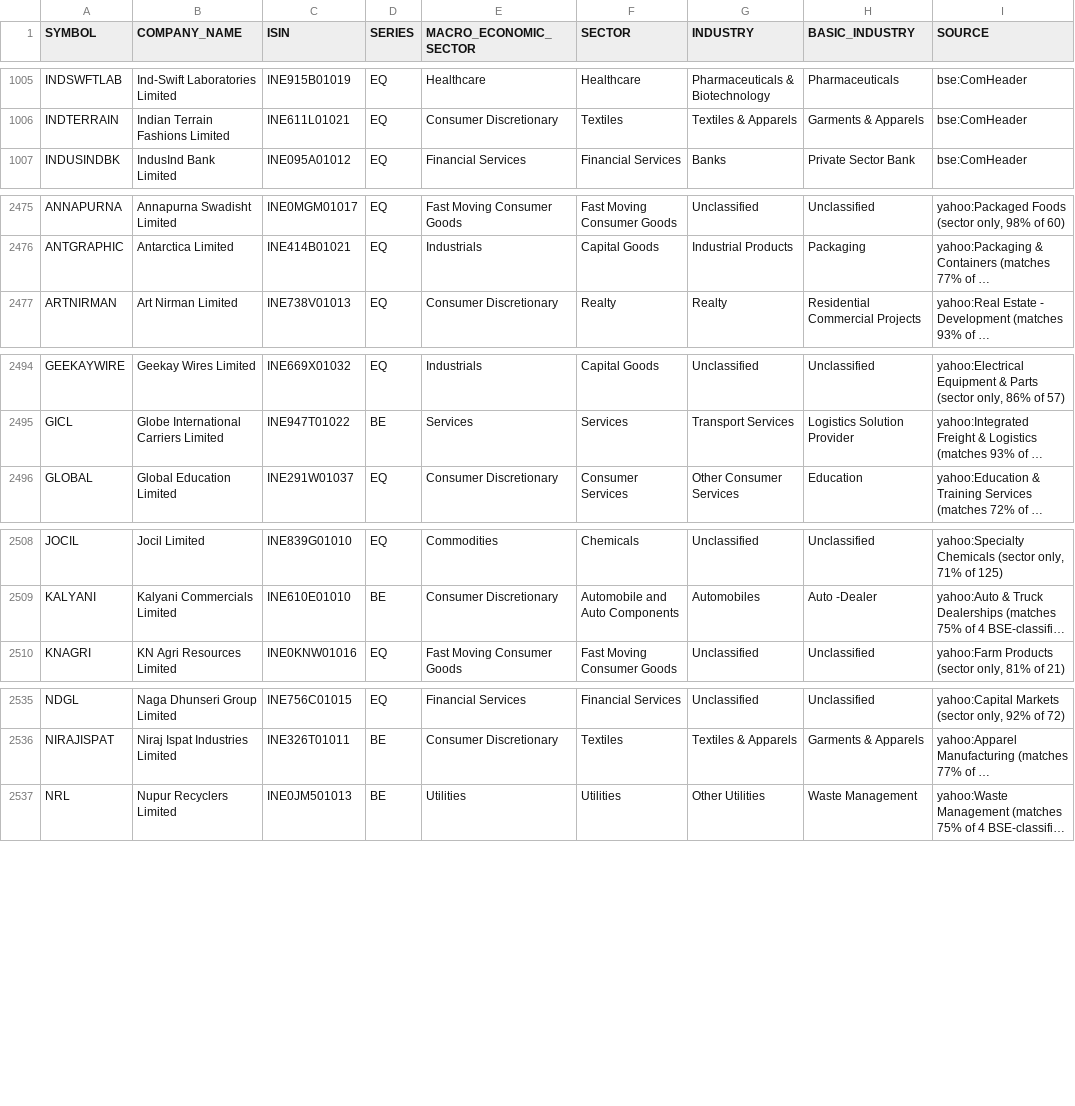
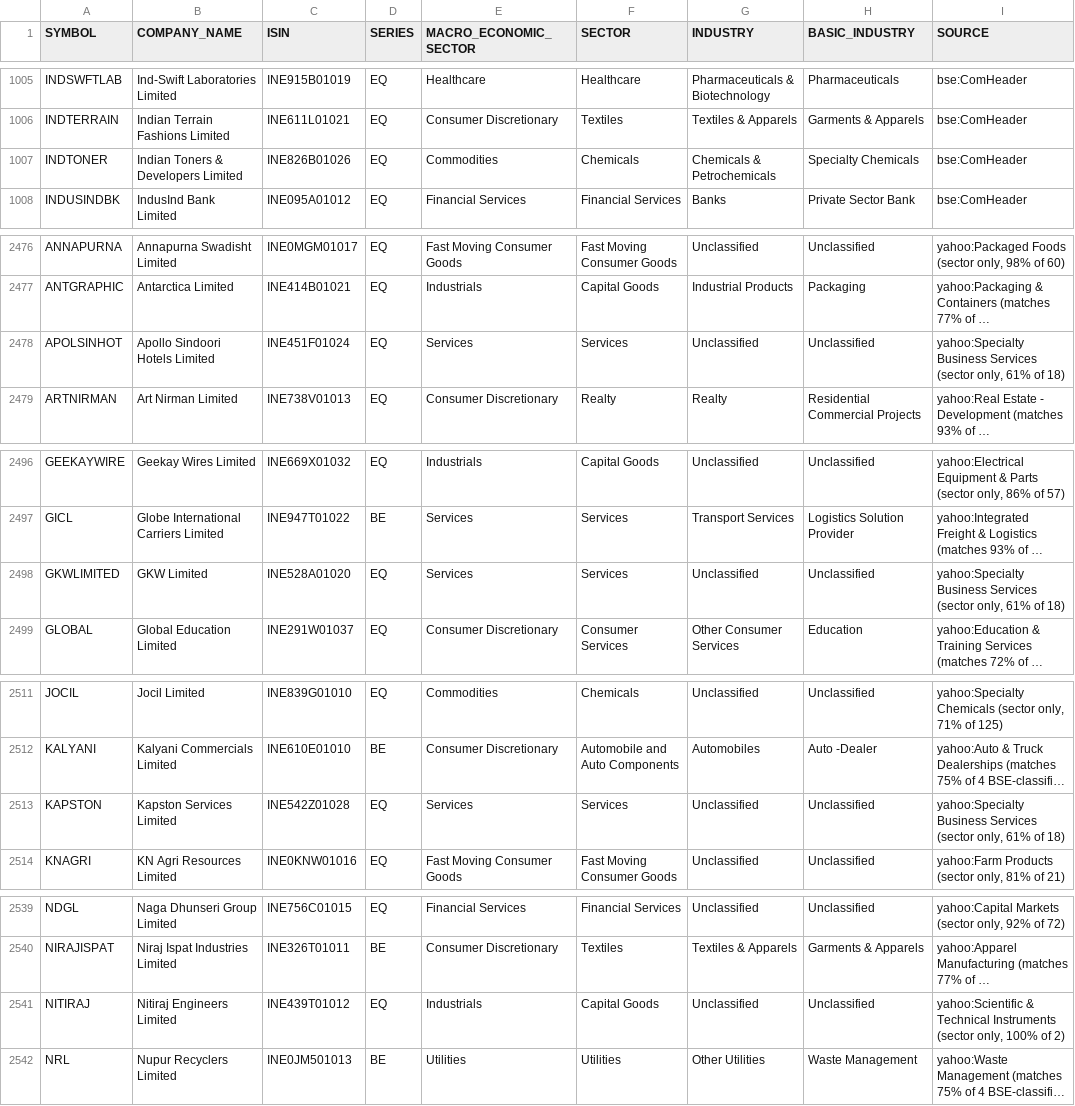
Before and after one commit to VarunNeel/alphatrace-feed, a CSV file: fundamentals/nse_classification.csv, drawn as a sheet; only a part is shown, gaps mark what is left out; long unchanged cells end in …; the diff names each change by its address in the sheet, - before the commit and + after, or states it on an @@ line.

```diff
--- a/fundamentals/nse_classification.csv
+++ b/fundamentals/nse_classification.csv
+row 1007: INDTONER | Indian Toners & Developers Limited | INE826B01026 | EQ | Commodities | Chemicals | Chemicals & Petrochemicals | Specialty Chemicals | bse:ComHeader
+row 2478: APOLSINHOT | Apollo Sindoori Hotels Limited | INE451F01024 | EQ | Services | Services | Unclassified | Unclassified | yahoo:Specialty Business Services (sector only, 61% of 18)
+row 2498: GKWLIMITED | GKW Limited | INE528A01020 | EQ | Services | Services | Unclassified | Unclassified | yahoo:Specialty Business Services (sector only, 61% of 18)
+row 2513: KAPSTON | Kapston Services Limited | INE542Z01028 | EQ | Services | Services | Unclassified | Unclassified | yahoo:Specialty Business Services (sector only, 61% of 18)
+row 2541: NITIRAJ | Nitiraj Engineers Limited | INE439T01012 | EQ | Industrials | Capital Goods | Unclassified | Unclassified | yahoo:Scientific & Technical Instruments (sector only, 100% of 2)
```
Also changed, not shown: fundamentals/STOCKS_FLOAT.csv, fundamentals/universe.csv, 3 other files.
